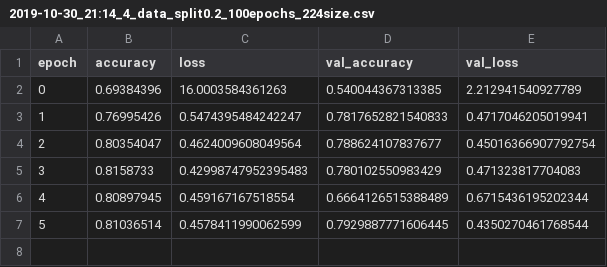
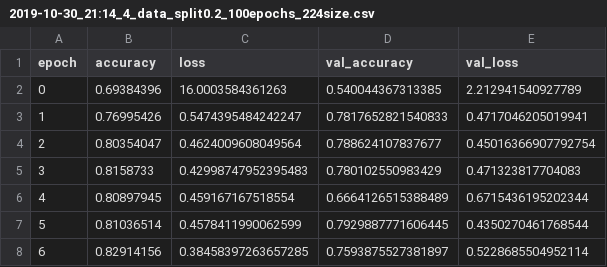
Before and after one commit to isaacdcarr/otis, a CSV file: results/history/csv/2019-10-30_21:14_4_data_split0.2_100epochs_224size.csv, drawn as a sheet; the diff names each change by its address in the sheet, - before the commit and + after, or states it on an @@ line.

Commit message:
update csv

```diff
--- a/results/history/csv/2019-10-30_21:14_4_data_split0.2_100epochs_224size.csv
+++ b/results/history/csv/2019-10-30_21:14_4_data_split0.2_100epochs_224size.csv
+row 8: 6 | 0.82914156 | 0.38458397263657285 | 0.7593875527381897 | 0.5228685504952114
```
